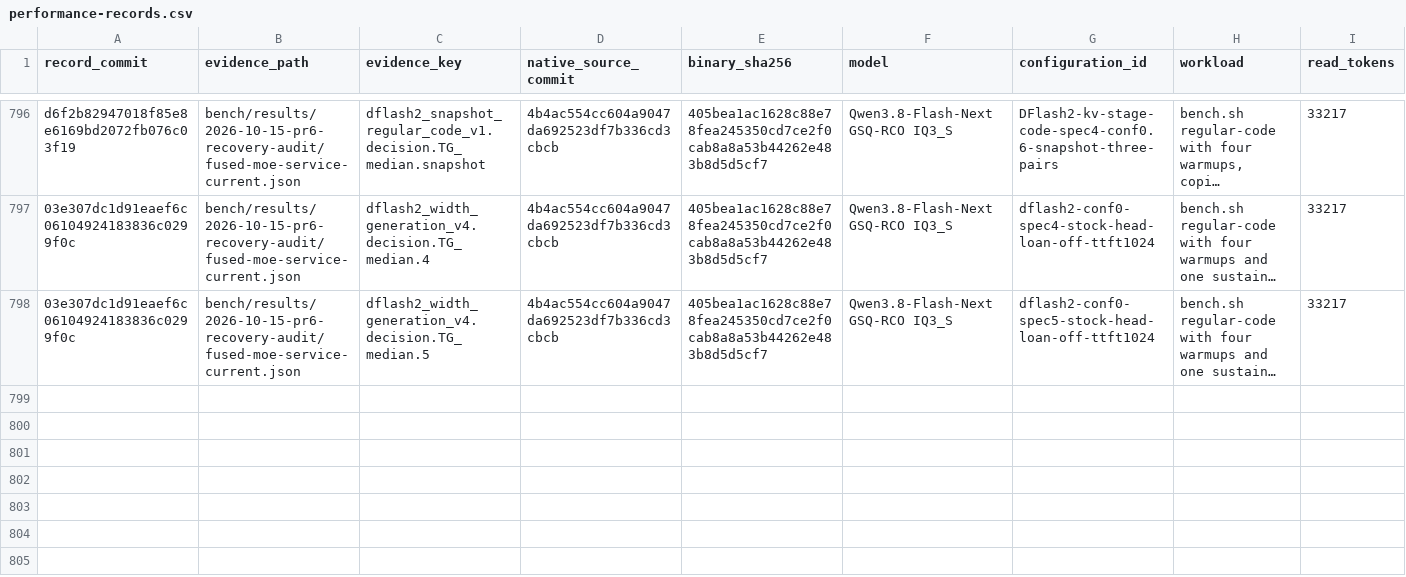
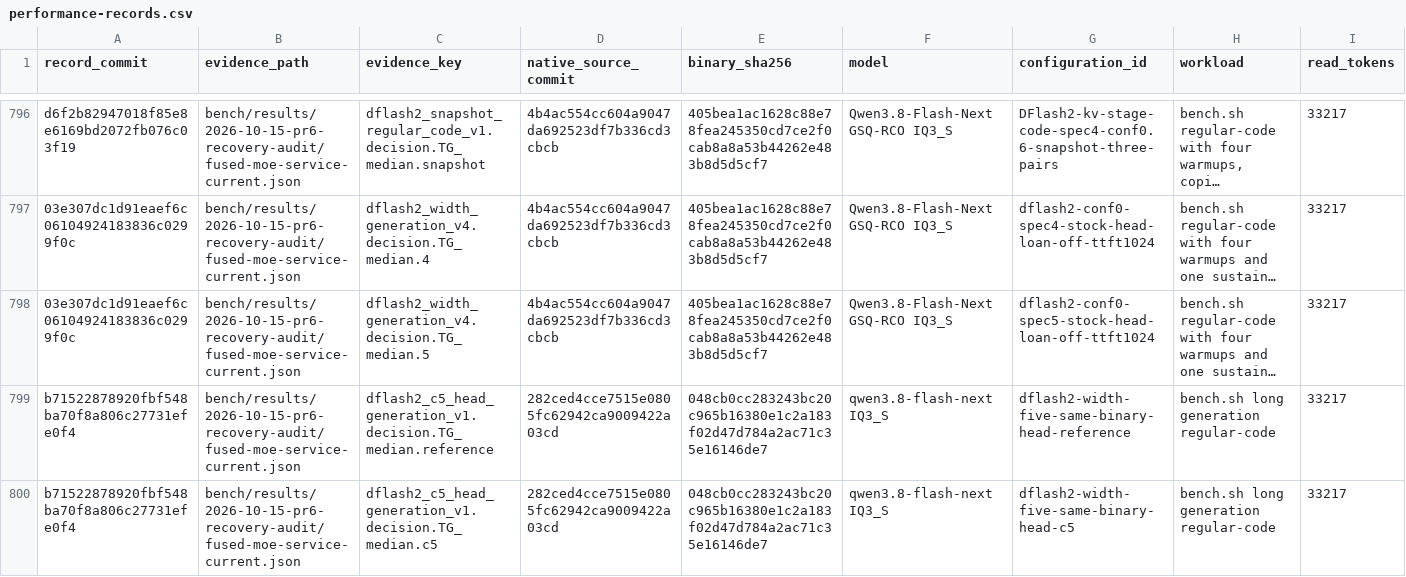
Before and after one commit to yqYo1/Strata, a CSV file: bench/performance-records.csv, drawn as a sheet; only a part is shown, gaps mark what is left out; long unchanged cells end in …; rows hold the shown columns only; the diff names each change by its address in the sheet, - before the commit and + after, or states it on an @@ line.

Commit message:
bench(sycl): index the matched width-five head gains

```diff
--- a/bench/performance-records.csv
+++ b/bench/performance-records.csv
+row 799: b71522878920fbf548ba70f8a806c27731efe0f4 | bench/results/2026-10-15-pr6-recovery-audit/fused-moe-service-current.json | dflash2_c5_head_generation_v1.decision.TG_median.reference | 282ced4cce7515e0805fc62942ca9009422a03cd | 048cb0cc283243bc20c965b16380e1c2a183f02d47d784a2ac71c35e16146de7 | qwen3.8-flash-next IQ3_S | dflash2-width-five-same-binary-head-reference | bench.sh long generation regular-code | 33217
+row 800: b71522878920fbf548ba70f8a806c27731efe0f4 | bench/results/2026-10-15-pr6-recovery-audit/fused-moe-service-current.json | dflash2_c5_head_generation_v1.decision.TG_median.c5 | 282ced4cce7515e0805fc62942ca9009422a03cd | 048cb0cc283243bc20c965b16380e1c2a183f02d47d784a2ac71c35e16146de7 | qwen3.8-flash-next IQ3_S | dflash2-width-five-same-binary-head-c5 | bench.sh long generation regular-code | 33217
```
Also changed, not shown: 1 other file.
